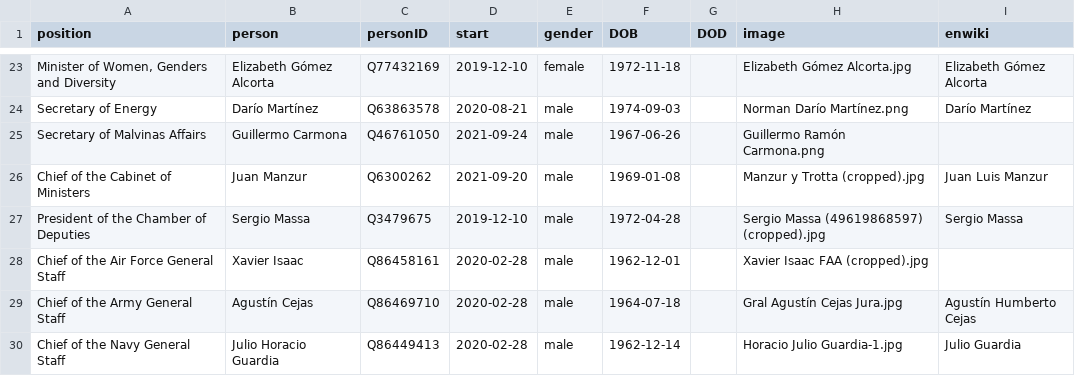
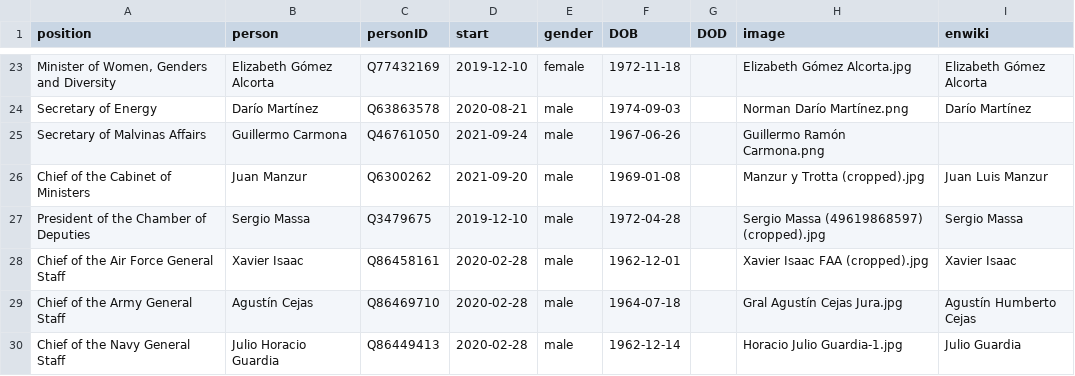
Before and after one commit to every-politician-scrapers/argentina-ministers, a CSV file: html/current.csv, drawn as a sheet; only a part is shown, gaps mark what is left out.

```diff
--- a/html/current.csv
+++ b/html/current.csv
@@ -27,3 +27,3 @@ Chief of the Cabinet of Ministers,Juan Manzur,Q6300262,2021-09-20,male,1969-01-0
 President of the Chamber of Deputies,Sergio Massa,Q3479675,2019-12-10,male,1972-04-28,,Sergio Massa (49619868597) (cropped).jpg,Sergio Massa
-Chief of the Air Force General Staff,Xavier Isaac,Q86458161,2020-02-28,male,1962-12-01,,Xavier Isaac FAA (cropped).jpg,
+Chief of the Air Force General Staff,Xavier Isaac,Q86458161,2020-02-28,male,1962-12-01,,Xavier Isaac FAA (cropped).jpg,Xavier Isaac
 Chief of the Army General Staff,Agustín Cejas,Q86469710,2020-02-28,male,1964-07-18,,Gral Agustín Cejas Jura.jpg,Agustín Humberto Cejas
```
Also changed, not shown: html/holders21.csv, html/legislators.csv.
